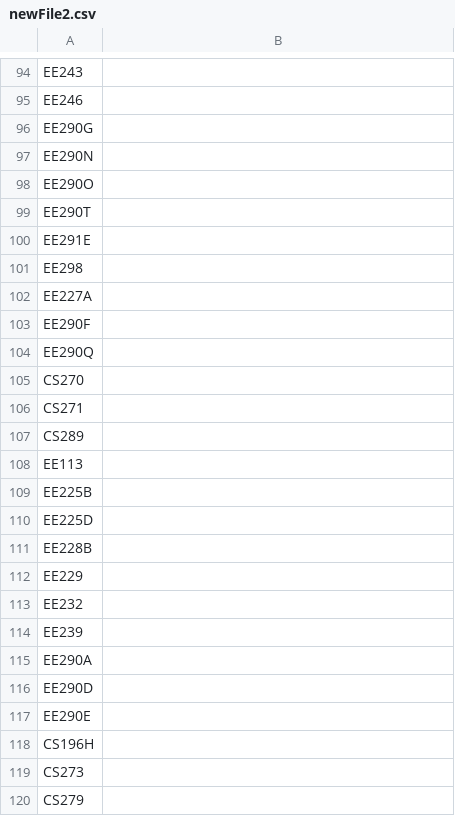
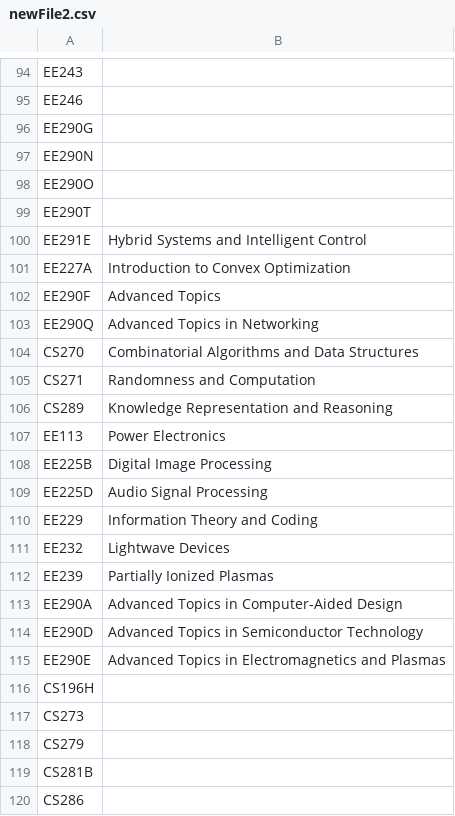
Before and after one commit to saasbook/CS169_Great_Course_Guide, a CSV file: newFile2.csv, drawn as a sheet; only a part is shown, gaps mark what is left out; the shorter side is filled out with more unchanged rows.

```diff
--- a/newFile2.csv
+++ b/newFile2.csv
@@ -99,20 +99,18 @@ EE290O,
 EE290T,
-EE291E,
-EE298,
-EE227A,
-EE290F,
-EE290Q,
-CS270,
-CS271,
-CS289,
-EE113,
-EE225B,
-EE225D,
-EE228B,
-EE229,
-EE232,
-EE239,
-EE290A,
-EE290D,
-EE290E,
+EE291E,Hybrid Systems and Intelligent Control
+EE227A,Introduction to Convex Optimization
+EE290F,Advanced Topics
+EE290Q,Advanced Topics in Networking
+CS270,Combinatorial Algorithms and Data Structures
+CS271,Randomness and Computation
+CS289,Knowledge Representation and Reasoning
+EE113,Power Electronics
+EE225B,Digital Image Processing
+EE225D,Audio Signal Processing
+EE229,Information Theory and Coding
+EE232,Lightwave Devices
+EE239,Partially Ionized Plasmas
+EE290A,Advanced Topics in Computer-Aided Design
+EE290D,Advanced Topics in Semiconductor Technology
+EE290E,Advanced Topics in Electromagnetics and Plasmas
 CS196H,
```
Also changed, not shown: newFile.csv.
